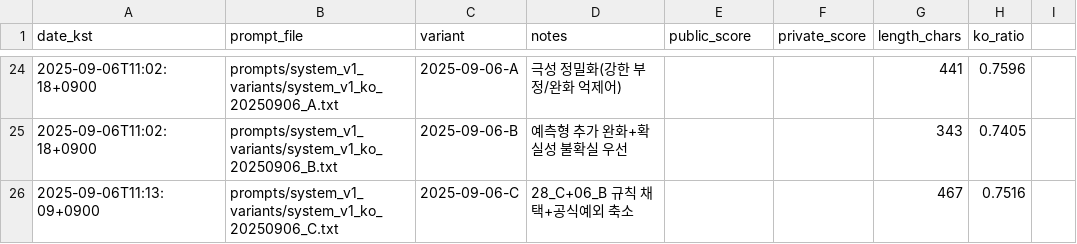
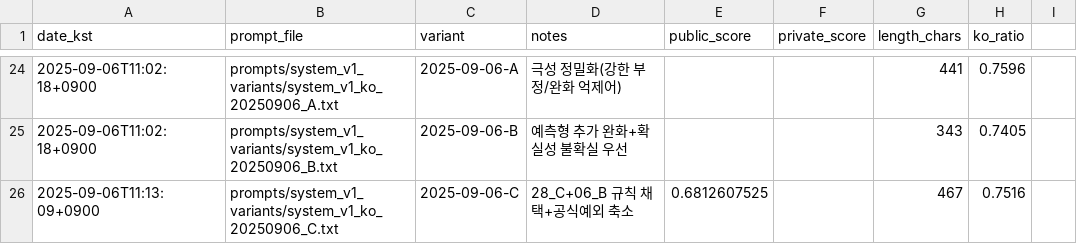
Before and after one commit to sinbumu/KT_Track2_PromptEngineeringOperations, a CSV file: experiments/experiments.csv, drawn as a sheet; only a part is shown, gaps mark what is left out.

```diff
--- a/experiments/experiments.csv
+++ b/experiments/experiments.csv
@@ -25,2 +25,2 @@ date_kst,prompt_file,variant,notes,public_score,private_score,length_chars,ko_ra
 2025-09-06T11:02:18+0900,prompts/system_v1_variants/system_v1_ko_20250906_B.txt,2025-09-06-B,예측형 추가 완화+확실성 불확실 우선,,,343,0.7405
-2025-09-06T11:13:09+0900,prompts/system_v1_variants/system_v1_ko_20250906_C.txt,2025-09-06-C,28_C+06_B 규칙 채택+공식예외 축소,,,467,0.7516
+2025-09-06T11:13:09+0900,prompts/system_v1_variants/system_v1_ko_20250906_C.txt,2025-09-06-C,28_C+06_B 규칙 채택+공식예외 축소,0.6812607525,,467,0.7516
```
Also changed, not shown: 1 other file.
